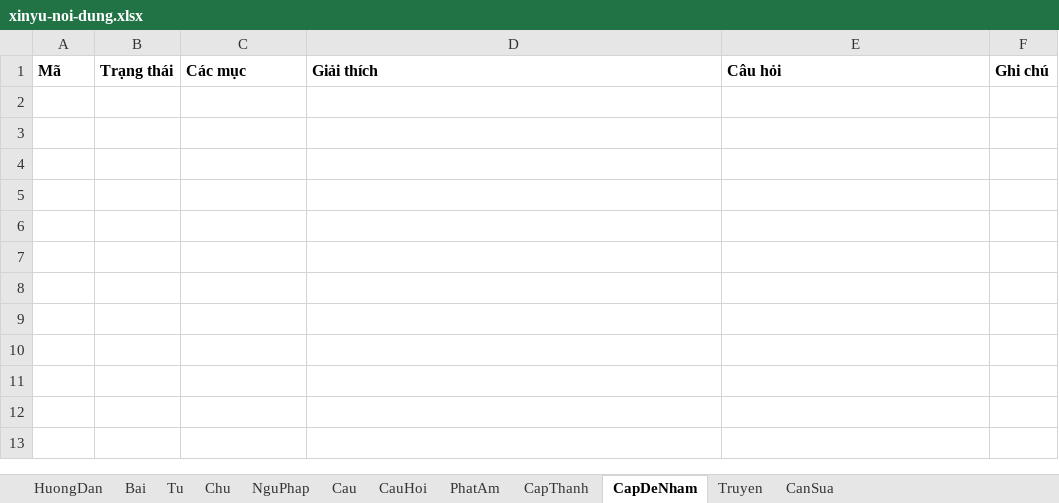
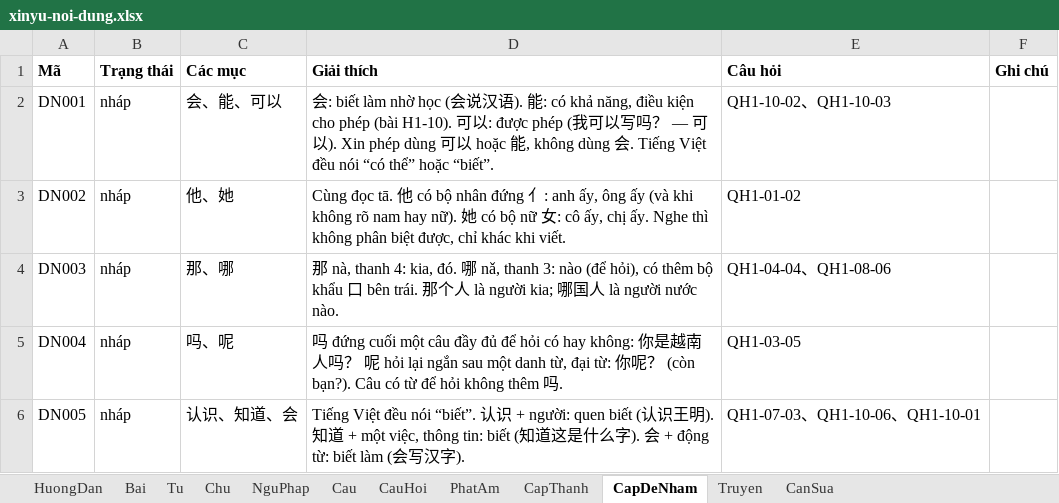
Before and after one commit to luongquangdao8386-ops/xinyu, an Excel workbook: tools/ra/xinyu-noi-dung.xlsx, sheet CapDeNham, drawn as a sheet; values as stored, in another font and other column widths than the file's, no borders; the diff names each change by its address in the sheet, - before the commit and + after, or states it on an @@ line.

```diff
--- a/tools/ra/xinyu-noi-dung.xlsx (sheet CapDeNham)
+++ b/tools/ra/xinyu-noi-dung.xlsx (sheet CapDeNham)
+row 2: DN001 | nháp | 会、能、可以 | 会: biết làm nhờ học (会说汉语). 能: có khả năng, điều kiện cho phép (bài H1-10). 可以: được phép (我可以写吗？ — 可以). Xin phép dùng 可以 hoặc 能, không dùng 会. Tiếng Việt đều nói “có thể” hoặc “biết”. | QH1-10-02、QH1-10-03
+row 3: DN002 | nháp | 他、她 | Cùng đọc tā. 他 có bộ nhân đứng 亻: anh ấy, ông ấy (và khi không rõ nam hay nữ). 她 có bộ nữ 女: cô ấy, chị ấy. Nghe thì không phân biệt được, chỉ khác khi viết. | QH1-01-02
+row 4: DN003 | nháp | 那、哪 | 那 nà, thanh 4: kia, đó. 哪 nǎ, thanh 3: nào (để hỏi), có thêm bộ khẩu 口 bên trái. 那个人 là người kia; 哪国人 là người nước nào. | QH1-04-04、QH1-08-06
+row 5: DN004 | nháp | 吗、呢 | 吗 đứng cuối một câu đầy đủ để hỏi có hay không: 你是越南人吗？ 呢 hỏi lại ngắn sau một danh từ, đại từ: 你呢？ (còn bạn?). Câu có từ để hỏi không thêm 吗. | QH1-03-05
+row 6: DN005 | nháp | 认识、知道、会 | Tiếng Việt đều nói “biết”. 认识 + người: quen biết (认识王明). 知道 + một việc, thông tin: biết (知道这是什么字). 会 + động từ: biết làm (会写汉字). | QH1-07-03、QH1-10-06、QH1-10-01
```
Also changed, not shown: sheet CauHoi, sheet Cau, sheet Chu, sheet Tu, sheet NguPhap, sheet Bai, 3 more sheets, 1 other file.
